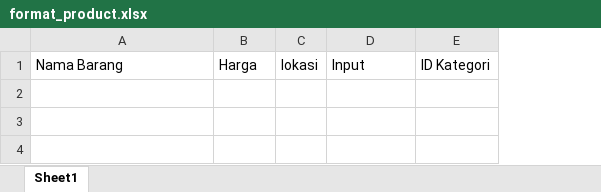
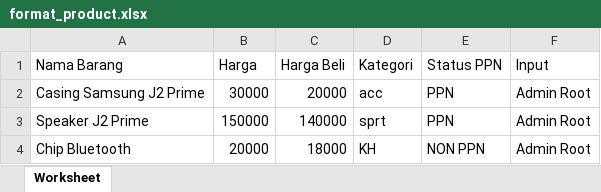
Before and after one commit to grasskid/ERP-Welldone-Group, an Excel workbook: public/format_excell/format_product.xlsx, sheet Worksheet, drawn as a sheet; values as stored, in another font and other column widths than the file's, no borders; removed rows and columns are numbered as before the commit, all else as after; the diff names each change by its address in the sheet, - before the commit and + after, or states it on an @@ line.

```diff
--- a/public/format_excell/format_product.xlsx (sheet Worksheet)
+++ b/public/format_excell/format_product.xlsx (sheet Worksheet)
-sheet tab: Sheet1
+sheet tab: Worksheet
-column C (lokasi), empty
+column C (Harga Beli), empty
+column D (Kategori), empty
+column E (Status PPN), empty
-column E (ID Kategori), empty
+row 2: Casing Samsung J2 Prime | 30000 | 20000 | acc | PPN | Admin Root
+row 3: Speaker J2 Prime | 150000 | 140000 | sprt | PPN | Admin Root
+row 4: Chip Bluetooth | 20000 | 18000 | KH | NON PPN | Admin Root
```
Also changed, not shown: public/format_excell/format_phone.xlsx, 1 other file.
